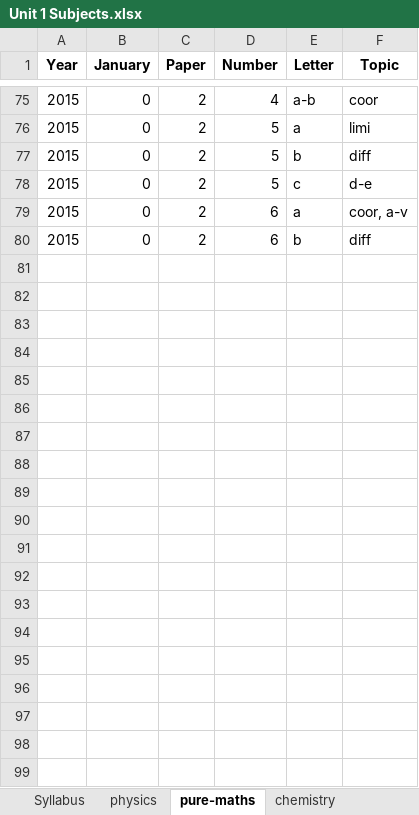
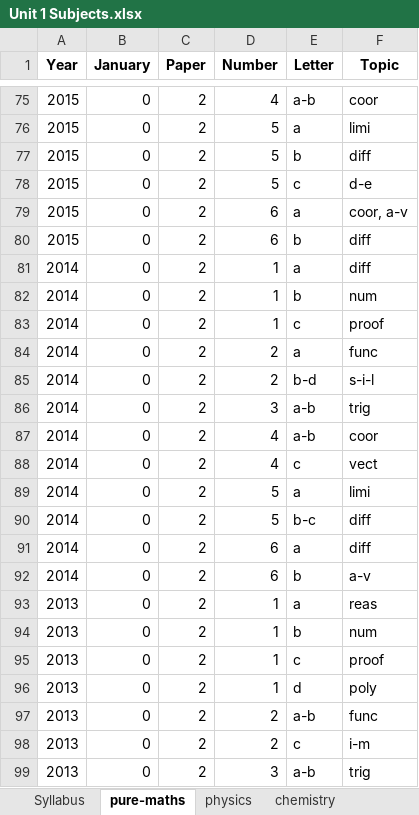
Before and after one commit to Malique-Auguste/CXC-Prep-Depreciated, an Excel workbook: Unit 1 Subjects.xlsx, sheet pure-maths, drawn as a sheet; only a part is shown, gaps mark what is left out; values as stored, in another font and other column widths than the file's, no borders; charts and pictures not drawn; the diff covers the shown part only; the diff names each change by its address in the sheet, - before the commit and + after, or states it on an @@ line.

```diff
--- a/Unit 1 Subjects.xlsx (sheet pure-maths)
+++ b/Unit 1 Subjects.xlsx (sheet pure-maths)
@@ sheet tab order changed: Syllabus | pure-maths | physics | chemistry @@
+row 81: 2014 | 0 | 2 | 1 | a | diff
+row 82: 2014 | 0 | 2 | 1 | b | num
+row 83: 2014 | 0 | 2 | 1 | c | proof
+row 84: 2014 | 0 | 2 | 2 | a | func
+row 85: 2014 | 0 | 2 | 2 | b-d | s-i-l
+row 86: 2014 | 0 | 2 | 3 | a-b | trig
+row 87: 2014 | 0 | 2 | 4 | a-b | coor
+row 88: 2014 | 0 | 2 | 4 | c | vect
+row 89: 2014 | 0 | 2 | 5 | a | limi
+row 90: 2014 | 0 | 2 | 5 | b-c | diff
+row 91: 2014 | 0 | 2 | 6 | a | diff
+row 92: 2014 | 0 | 2 | 6 | b | a-v
+row 93: 2013 | 0 | 2 | 1 | a | reas
+row 94: 2013 | 0 | 2 | 1 | b | num
+row 95: 2013 | 0 | 2 | 1 | c | proof
+row 96: 2013 | 0 | 2 | 1 | d | poly
+row 97: 2013 | 0 | 2 | 2 | a-b | func
+row 98: 2013 | 0 | 2 | 2 | c | i-m
+row 99: 2013 | 0 | 2 | 3 | a-b | trig
```
Also changed, not shown: 47 added rows and 7 edited cells elsewhere in this sheet, sheet chemistry, sheet Syllabus, 4 other files.
